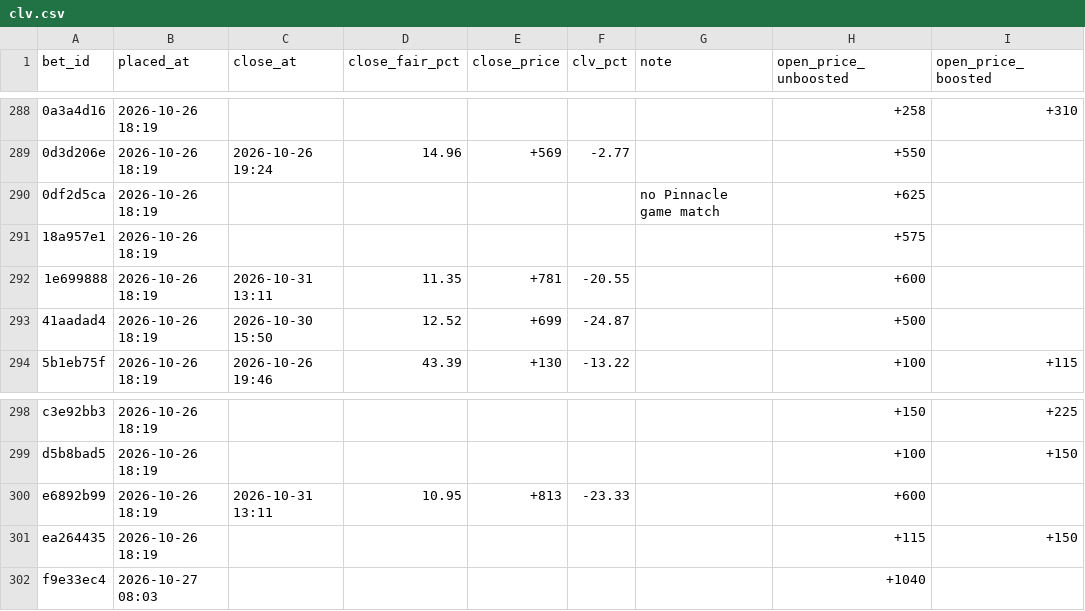
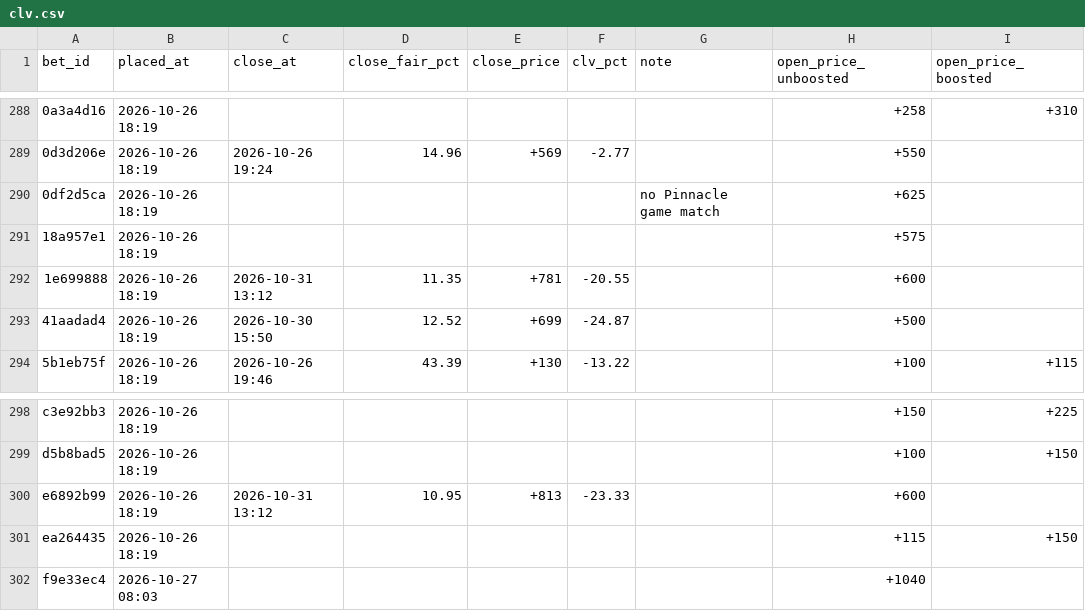
Before and after one commit to s-chuch/bet-dashboard, a CSV file: data/clv.csv, drawn as a sheet; only a part is shown, gaps mark what is left out; the diff names each change by its address in the sheet, - before the commit and + after, or states it on an @@ line.

```diff
--- a/data/clv.csv
+++ b/data/clv.csv
-C292 (close_at): 2026-10-31 13:11
+C292 (close_at): 2026-10-31 13:12
-C300 (close_at): 2026-10-31 13:11
+C300 (close_at): 2026-10-31 13:12
```
Also changed, not shown: data/finder_skips.csv, data/recommendations.csv, 2 other files.
